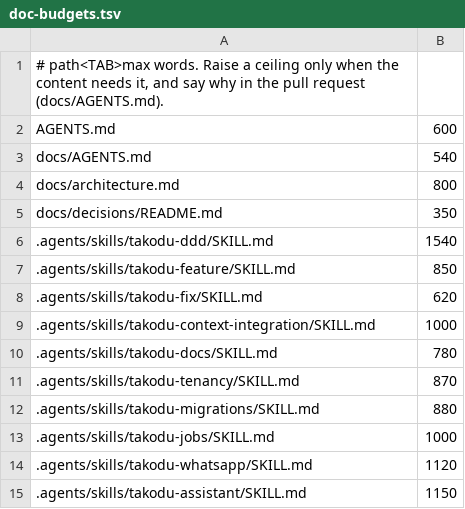
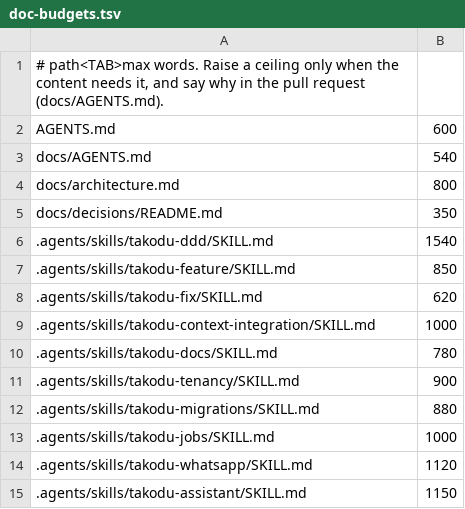
Before and after one commit to 09641061/pibble, a TSV file: scripts/doc-budgets.tsv, drawn as a sheet.

```diff
--- a/scripts/doc-budgets.tsv
+++ b/scripts/doc-budgets.tsv
@@ -10,3 +10,3 @@ docs/decisions/README.md	350
 .agents/skills/takodu-docs/SKILL.md	780
-.agents/skills/takodu-tenancy/SKILL.md	870
+.agents/skills/takodu-tenancy/SKILL.md	900
 .agents/skills/takodu-migrations/SKILL.md	880
```
Also changed, not shown: 14 other files.
